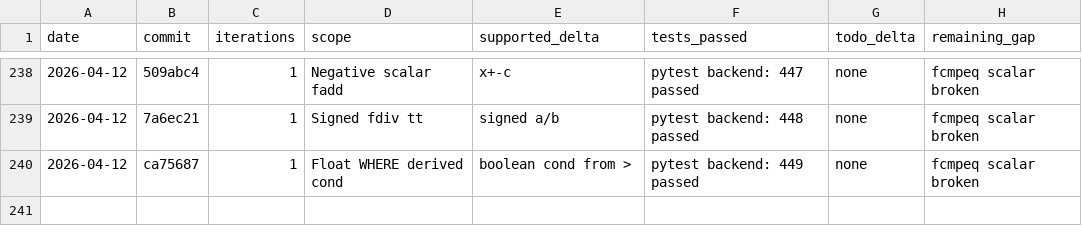
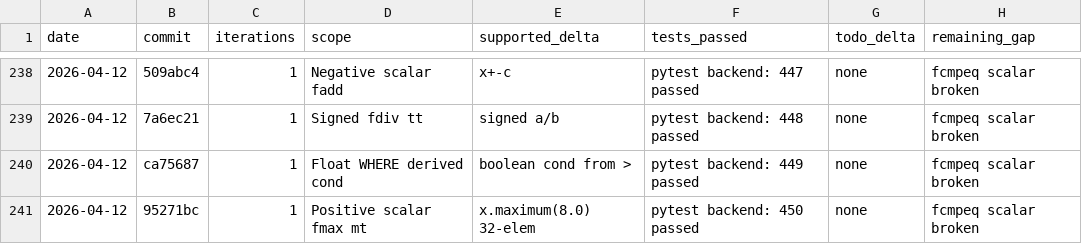
Before and after one commit to hanw/tinytpu, a TSV file: results.tsv, drawn as a sheet; only a part is shown, gaps mark what is left out; the diff names each change by its address in the sheet, - before the commit and + after, or states it on an @@ line.

Commit message:
tinytpu: add positive-const multi-tile float scalar-maximum coverage

```diff
--- a/results.tsv
+++ b/results.tsv
+row 241: 2026-04-12 | 95271bc | 1 | Positive scalar fmax mt | x.maximum(8.0) 32-elem | pytest backend: 450 passed | none | fcmpeq scalar broken
```
Also changed, not shown: 1 other file.
